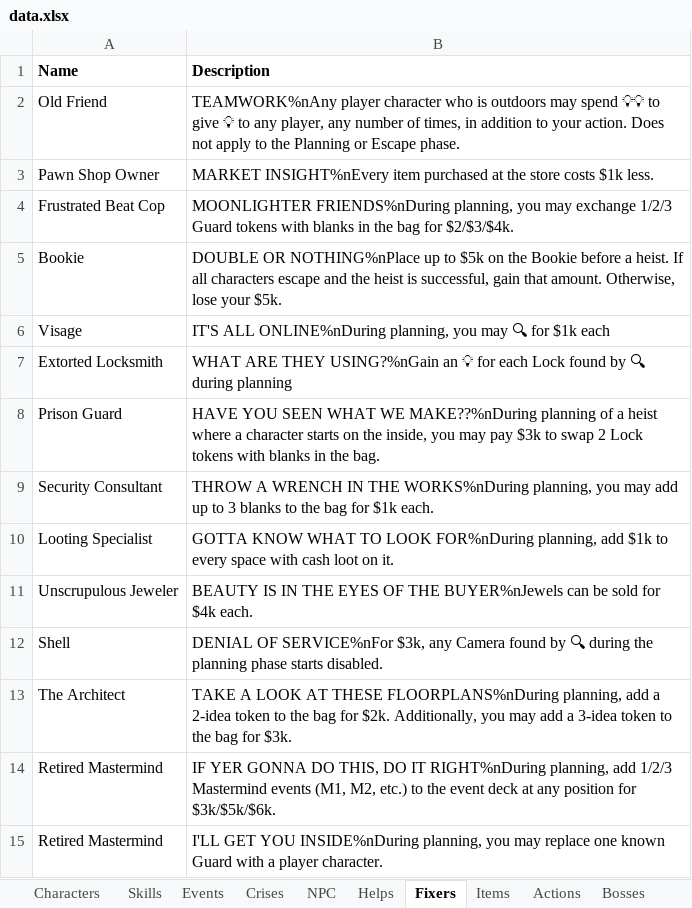
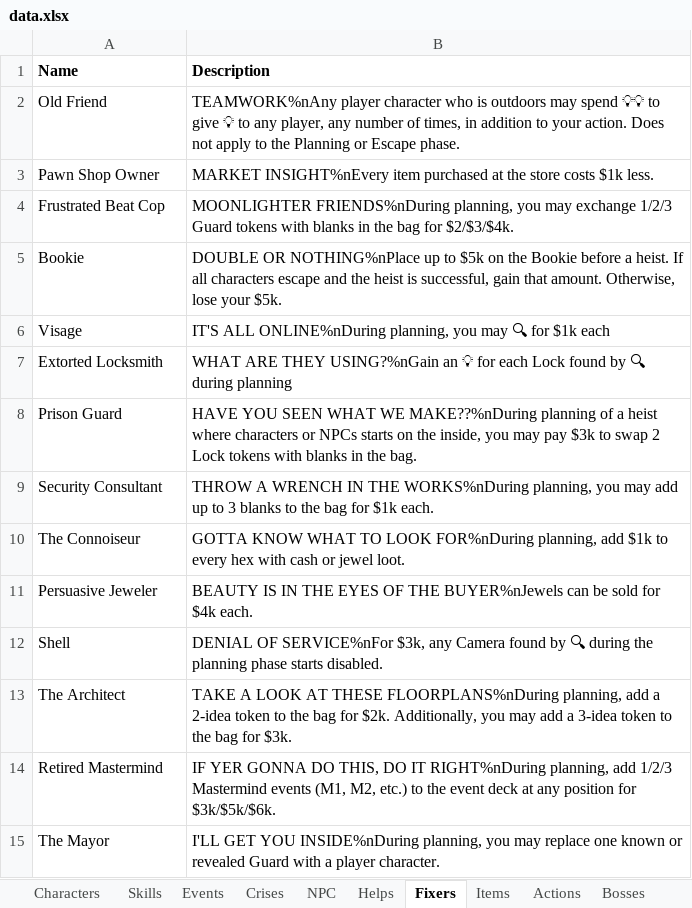
Before and after one commit to andymeneely/project-timber-wolf, an Excel workbook: data/data.xlsx, sheet Fixers, drawn as a sheet; values as stored, in another font and other column widths than the file's, no borders; removed rows and columns are numbered as before the commit, all else as after; the diff names each change by its address in the sheet, - before the commit and + after, or states it on an @@ line.

Commit message:
analyzed fixers and mechanics

```diff
--- a/data/data.xlsx (sheet Fixers)
+++ b/data/data.xlsx (sheet Fixers)
-B8 (Description): …heist where a character starts on…
+B8 (Description): …heist where characters or NPCs starts on…
-row 10: Looting Specialist | GOTTA KNOW WHAT TO LOOK FOR%nDuring planning, add $1k to every space with cash loot on it.
+row 10: The Connoiseur | GOTTA KNOW WHAT TO LOOK FOR%nDuring planning, add $1k to every hex with cash or jewel loot.
-A11 (Name): Unscrupulous Jeweler
+A11 (Name): Persuasive Jeweler
-row 15: Retired Mastermind | I'LL GET YOU INSIDE%nDuring planning, you may replace one known Guard with a player character.
+row 15: The Mayor | I'LL GET YOU INSIDE%nDuring planning, you may replace one known or revealed Guard with a player character.
```
Also changed, not shown: sheet RiverCity, sheet Crises, 5 other files.
